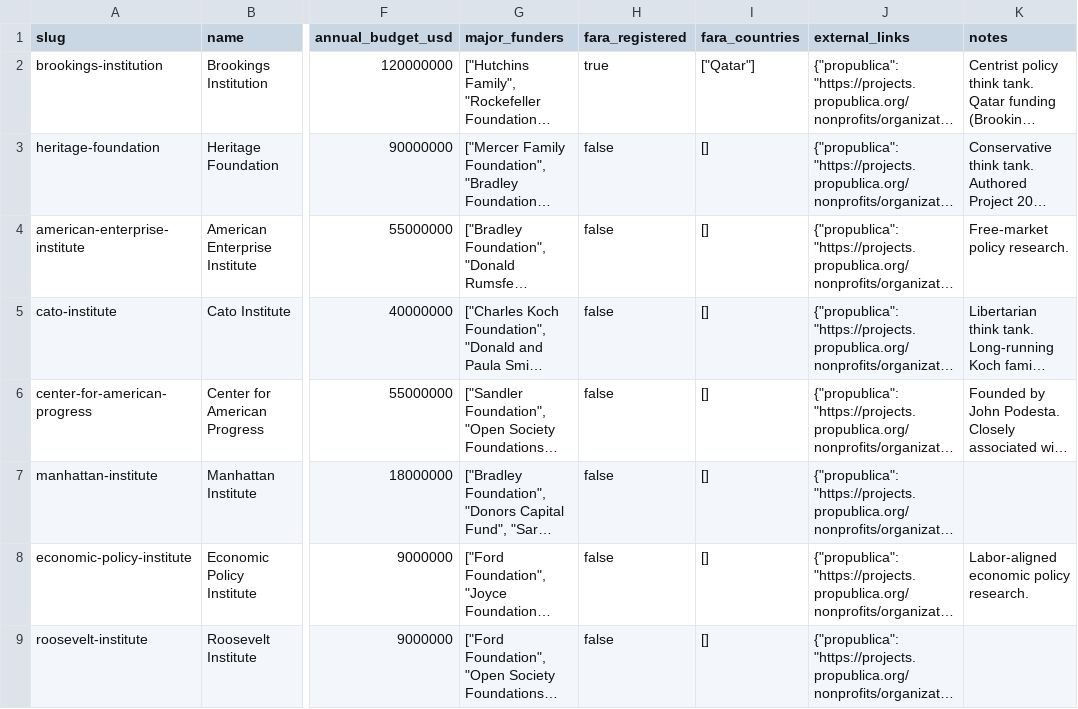
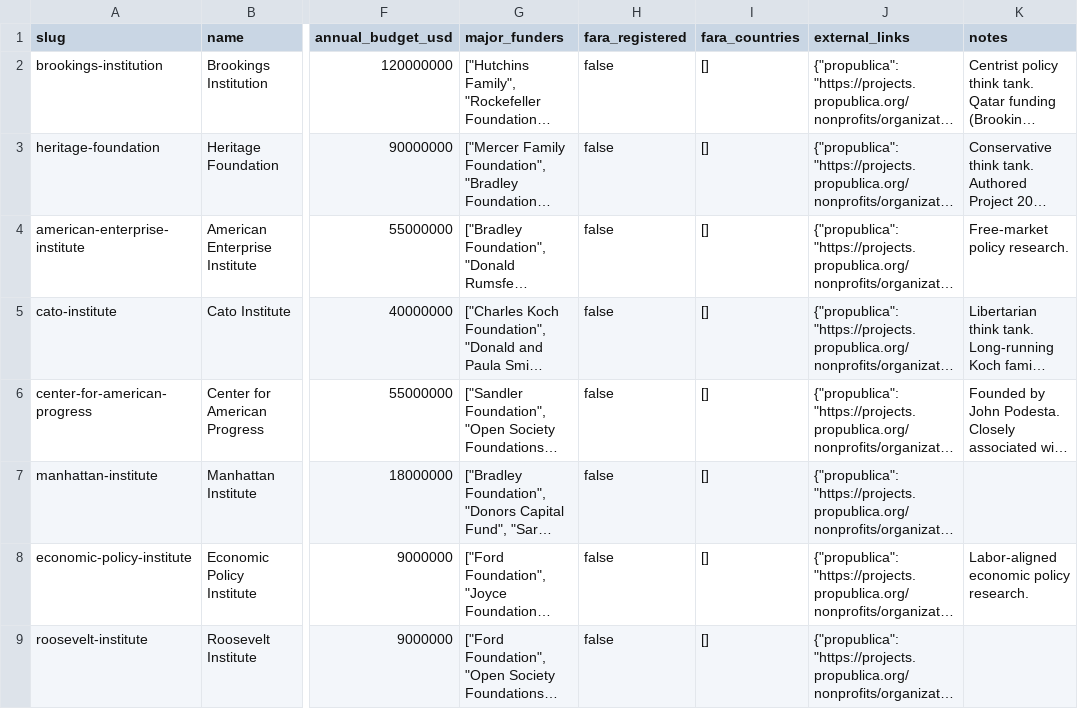
Before and after one commit to kristenmartino/sift-api, a CSV file: data/org_profiles.csv, drawn as a sheet; only a part is shown, gaps mark what is left out; long unchanged cells end in …; the diff names each change by its address in the sheet, - before the commit and + after, or states it on an @@ line.

```diff
--- a/data/org_profiles.csv
+++ b/data/org_profiles.csv
-H2 (fara_registered): true
+H2 (fara_registered): false
-I2 (fara_countries): ["Qatar"]
+I2 (fara_countries): []
```
